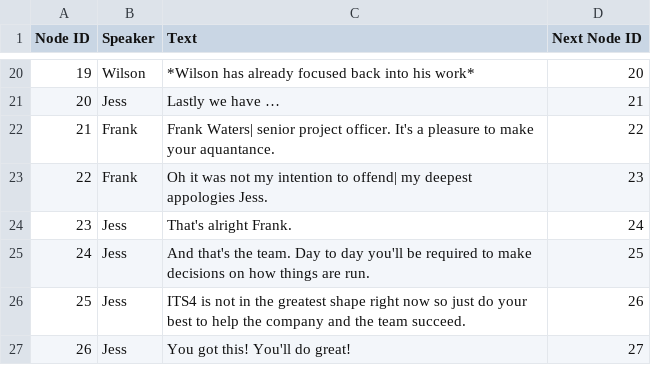
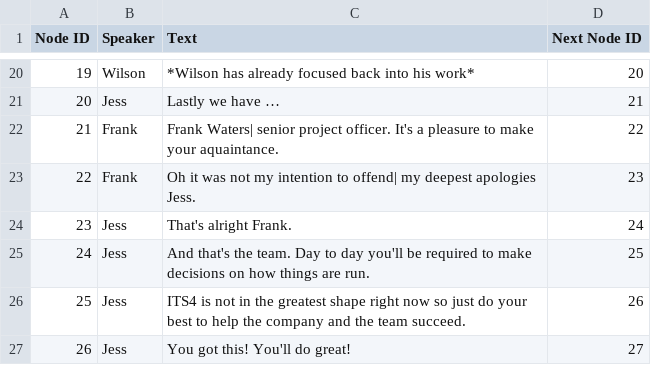
Before and after one commit to JasonTjin/NDGD, a CSV file: Assets/CSVs/Dialogues/Dialogue3.csv, drawn as a sheet; only a part is shown, gaps mark what is left out.

Commit message:
Dialogue 11 character change, typo edits

```diff
--- a/Assets/CSVs/Dialogues/Dialogue3.csv
+++ b/Assets/CSVs/Dialogues/Dialogue3.csv
@@ -21,4 +21,4 @@
 20,Jess,Lastly we have …,21
-21,Frank,Frank Waters| senior project officer.  It's a pleasure to make your aquantance.,22
-22,Frank,Oh it was not my intention to offend| my deepest appologies Jess.,23
+21,Frank,Frank Waters| senior project officer.  It's a pleasure to make your aquaintance.,22
+22,Frank,Oh it was not my intention to offend| my deepest apologies Jess.,23
 23,Jess,That's alright Frank.,24
```
Also changed, not shown: 7 other files.
